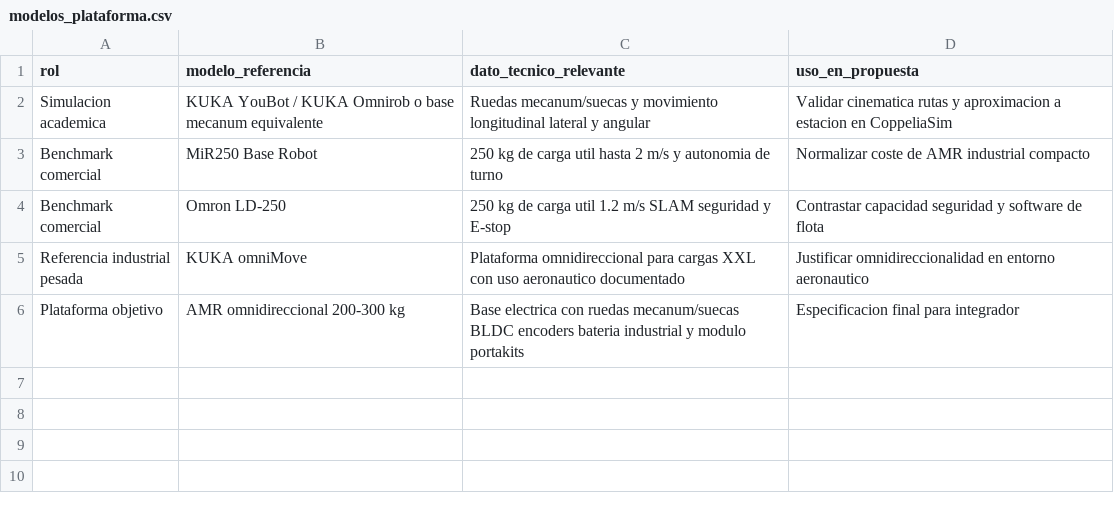
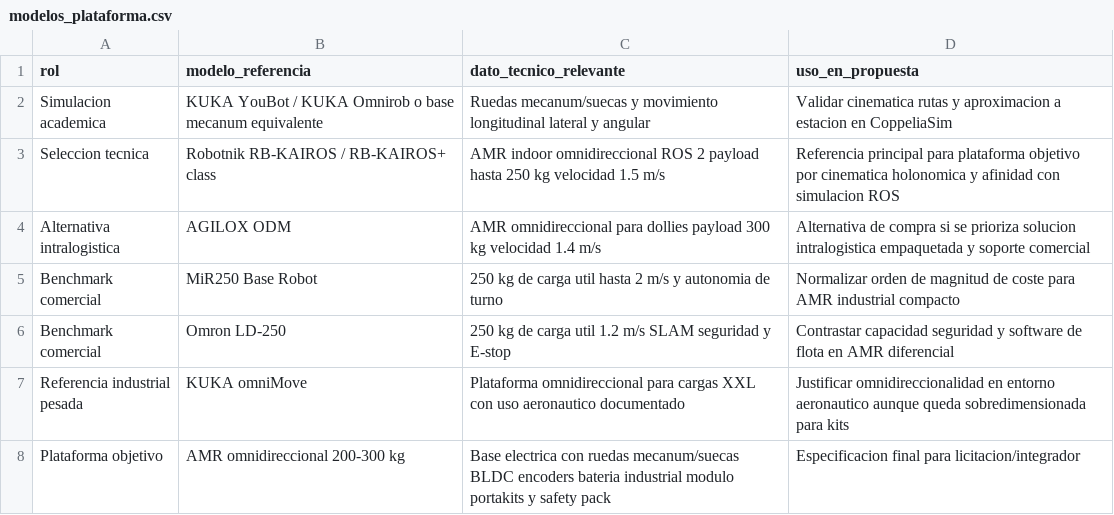
Before and after one commit to jlmayorgaco/viu-mrob-sistemas-roboticos-moviles, a CSV file: actividad1/tables/modelos_plataforma.csv, drawn as a sheet.

Commit message:
Strengthen Activity 1 AMR proposal
Ground the Activity 1 report in a defensible omnidirectional AMR selection with Robotnik/AGILOX-class options, MiR/Omron benchmarks, updated commercial references, revised BOM, budget, TCO, ROI sensitivity, and scaling gates.

```diff
--- a/actividad1/tables/modelos_plataforma.csv
+++ b/actividad1/tables/modelos_plataforma.csv
@@ -2,5 +2,7 @@ rol,modelo_referencia,dato_tecnico_relevante,uso_en_propuesta
 Simulacion academica,KUKA YouBot / KUKA Omnirob o base mecanum equivalente,Ruedas mecanum/suecas y movimiento longitudinal lateral y angular,Validar cinematica rutas y aproximacion a estacion en CoppeliaSim
-Benchmark comercial,MiR250 Base Robot,250 kg de carga util hasta 2 m/s y autonomia de turno,Normalizar coste de AMR industrial compacto
-Benchmark comercial,Omron LD-250,250 kg de carga util 1.2 m/s SLAM seguridad y E-stop,Contrastar capacidad seguridad y software de flota
-Referencia industrial pesada,KUKA omniMove,Plataforma omnidireccional para cargas XXL con uso aeronautico documentado,Justificar omnidireccionalidad en entorno aeronautico
-Plataforma objetivo,AMR omnidireccional 200-300 kg,Base electrica con ruedas mecanum/suecas BLDC encoders bateria industrial y modulo portakits,Especificacion final para integrador
+Seleccion tecnica,Robotnik RB-KAIROS / RB-KAIROS+ class,AMR indoor omnidireccional ROS 2 payload hasta 250 kg velocidad 1.5 m/s,Referencia principal para plataforma objetivo por cinematica holonomica y afinidad con simulacion ROS
+Alternativa intralogistica,AGILOX ODM,AMR omnidireccional para dollies payload 300 kg velocidad 1.4 m/s,Alternativa de compra si se prioriza solucion intralogistica empaquetada y soporte comercial
+Benchmark comercial,MiR250 Base Robot,250 kg de carga util hasta 2 m/s y autonomia de turno,Normalizar orden de magnitud de coste para AMR industrial compacto
+Benchmark comercial,Omron LD-250,250 kg de carga util 1.2 m/s SLAM seguridad y E-stop,Contrastar capacidad seguridad y software de flota en AMR diferencial
+Referencia industrial pesada,KUKA omniMove,Plataforma omnidireccional para cargas XXL con uso aeronautico documentado,Justificar omnidireccionalidad en entorno aeronautico aunque queda sobredimensionada para kits
+Plataforma objetivo,AMR omnidireccional 200-300 kg,Base electrica con ruedas mecanum/suecas BLDC encoders bateria industrial modulo portakits y safety pack,Especificacion final para licitacion/integrador
```
Also changed, not shown: actividad1/tables/analisis_financiero_sensibilidad.csv, actividad1/tables/bom_amr_sensores.csv, 10 other files.
